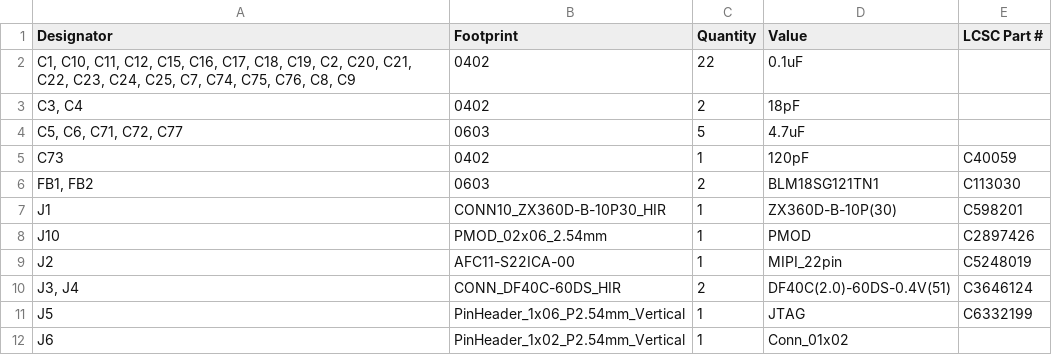
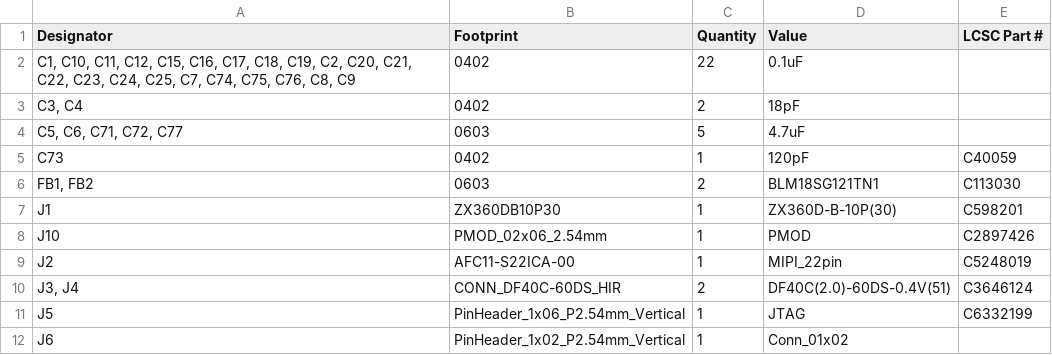
Before and after one commit to ryuz/rtcl-tp25k-usb3-pcb, a CSV file: rtcl-tp25k-usb3/production/bom.csv, drawn as a sheet; only a part is shown.

```diff
--- a/rtcl-tp25k-usb3/production/bom.csv
+++ b/rtcl-tp25k-usb3/production/bom.csv
@@ -6,3 +6,3 @@ C73,0402,1,120pF,C40059
 "FB1, FB2",0603,2,BLM18SG121TN1,C113030
-J1,CONN10_ZX360D-B-10P30_HIR,1,ZX360D-B-10P(30),C598201
+J1,ZX360DB10P30,1,ZX360D-B-10P(30),C598201
 J10,PMOD_02x06_2.54mm,1,PMOD,C2897426
```
Also changed, not shown: rtcl-tp25k-usb3/production/positions.csv, 3 other files.
